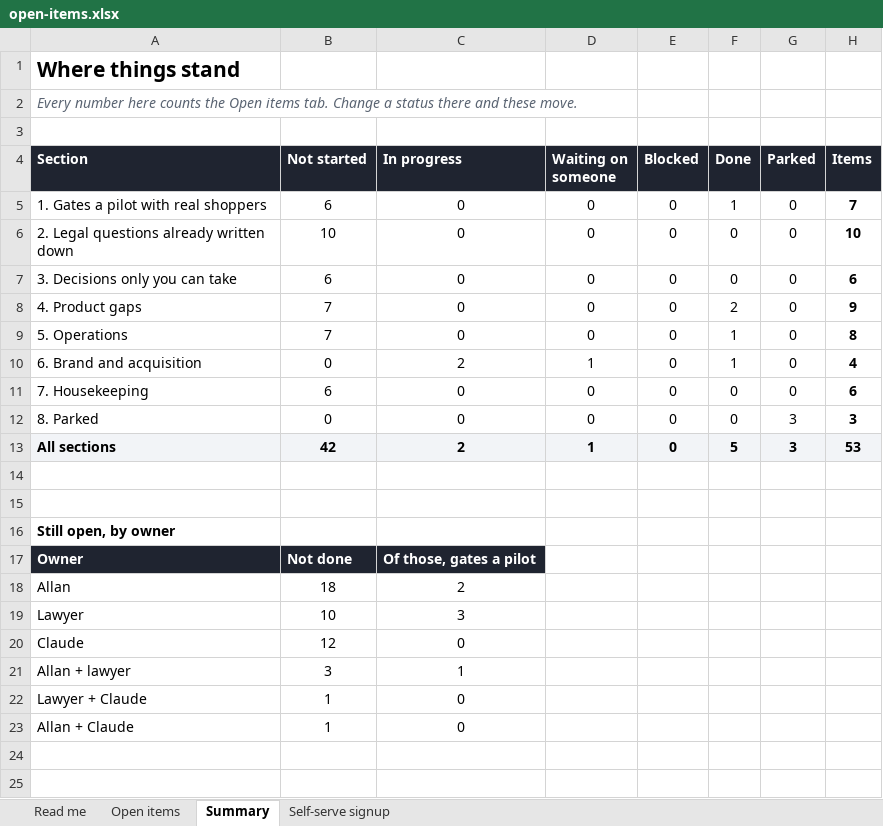
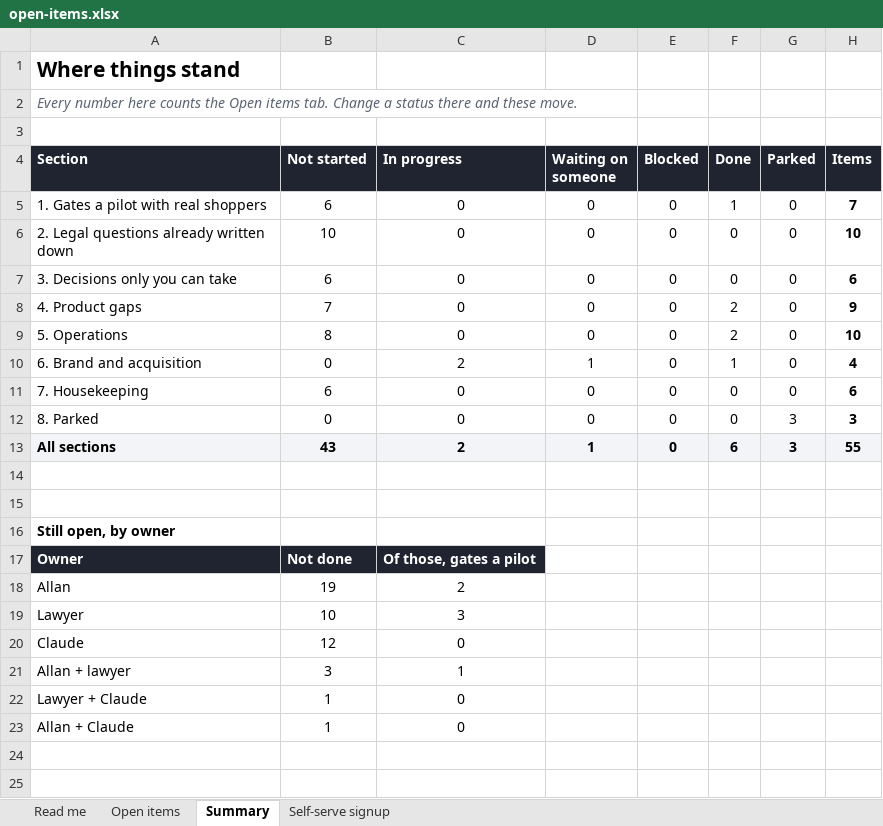
Before and after one commit to AllanSlow2020/Qumo, an Excel workbook: docs/open-items.xlsx, sheet Summary, drawn as a sheet; only a part is shown; values as stored, in another font and other column widths than the file's, no borders; the diff names each change by its address in the sheet, - before the commit and + after, or states it on an @@ line.

```diff
--- a/docs/open-items.xlsx (sheet Summary)
+++ b/docs/open-items.xlsx (sheet Summary)
-B9 (Not started): 7
+B9 (Not started): 8
-F9 (Done): 1
+F9 (Done): 2
-H9 (Items): 8
+H9 (Items): 10
-B13 (Not started): 42
+B13 (Not started): 43
-F13 (Done): 5
+F13 (Done): 6
-H13 (Items): 53
+H13 (Items): 55
-B18 (Not started): 18
+B18 (Not started): 19
```
Also changed, not shown: sheet Open items, formulas that keep their value, 6 other files.
